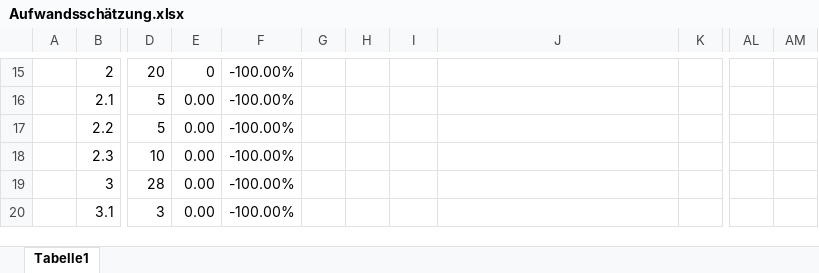
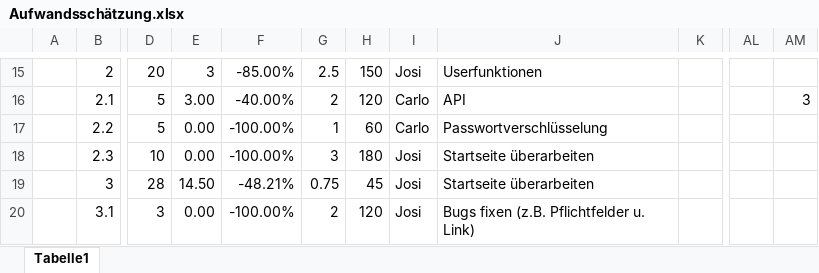
Before and after one commit to Software-Engineering-I-HWR/GourmetGuide, an Excel workbook: Aufwandsschätzung.xlsx, sheet Tabelle1, drawn as a sheet; only a part is shown, gaps mark what is left out; values as stored, in another font and other column widths than the file's, no cell formats; conditional formats not drawn; the diff covers the shown part only; the diff names each change by its address in the sheet, - before the commit and + after, or states it on an @@ line.

```diff
--- a/Aufwandsschätzung.xlsx (sheet Tabelle1)
+++ b/Aufwandsschätzung.xlsx (sheet Tabelle1)
-E15: 0
+E15: 3
-F15: -100.00%
+F15: -85.00%
-G15: (empty)
+G15: 2.5
-H15: (empty)
+H15: 150
-I15: (empty)
+I15: Josi
-J15: (empty)
+J15: Userfunktionen
-E16: 0.00
+E16: 3.00
-F16: -100.00%
+F16: -40.00%
-G16: (empty)
+G16: 2
-H16: (empty)
+H16: 120
-I16:I17: (empty)
+I16:I17: Carlo
-J16: (empty)
+J16: API
-AM16: (empty)
+AM16: 3
-G17: (empty)
+G17: 1
-H17: (empty)
+H17: 60
-J17: (empty)
+J17: Passwortverschlüsselung
-G18: (empty)
+G18: 3
-H18: (empty)
+H18: 180
-I18:I20: (empty)
+I18:I20: Josi
-J18:J19: (empty)
+J18:J19: Startseite überarbeiten
-E19: 0.00
+E19: 14.50
-F19: -100.00%
+F19: -48.21%
-G19: (empty)
+G19: 0.75
-H19: (empty)
+H19: 45
-G20: (empty)
+G20: 2
-H20: (empty)
+H20: 120
-J20: (empty)
+J20: Bugs fixen (z.B. Pflichtfelder u. Link)
```
Also changed, not shown: 3 added rows, 3 removed rows and 150 edited cells elsewhere in this sheet, cell formats.
